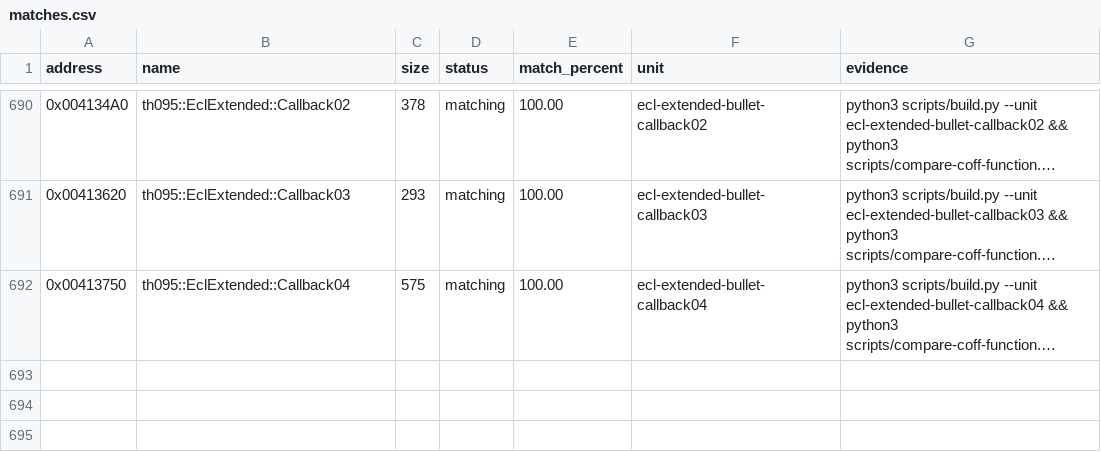
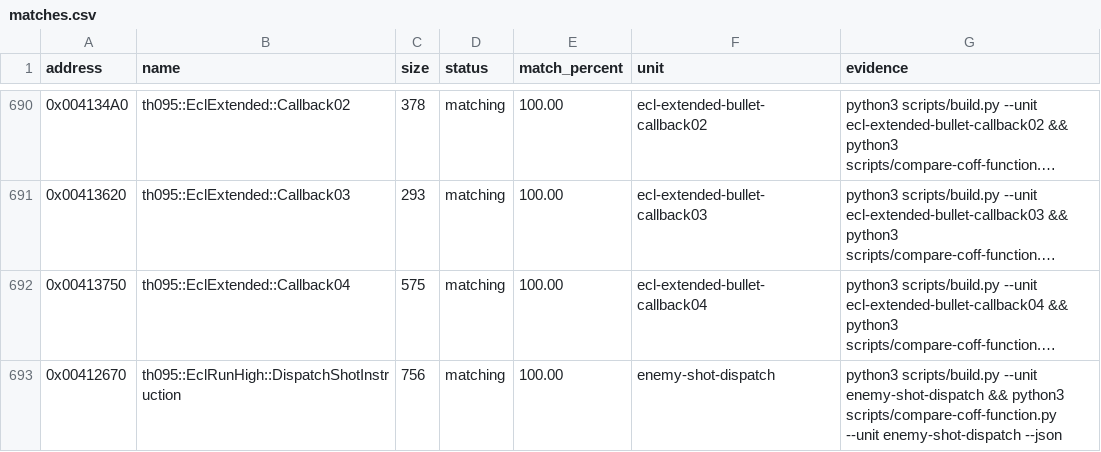
Before and after one commit to N0zoM1z0/th095, a CSV file: config/matches.csv, drawn as a sheet; only a part is shown, gaps mark what is left out; long unchanged cells end in …; the diff names each change by its address in the sheet, - before the commit and + after, or states it on an @@ line.

Commit message:
gpt-web: match high ecl shot dispatcher exactly

```diff
--- a/config/matches.csv
+++ b/config/matches.csv
+row 693: 0x00412670 | th095::EclRunHigh::DispatchShotInstruction | 756 | matching | 100.00 | enemy-shot-dispatch | python3 scripts/build.py --unit enemy-shot-dispatch && python3 scripts/compare-coff-function.py --unit enemy-shot-dispatch --json
```
Also changed, not shown: config/function-origins.csv, config/functions.csv, 10 other files.
